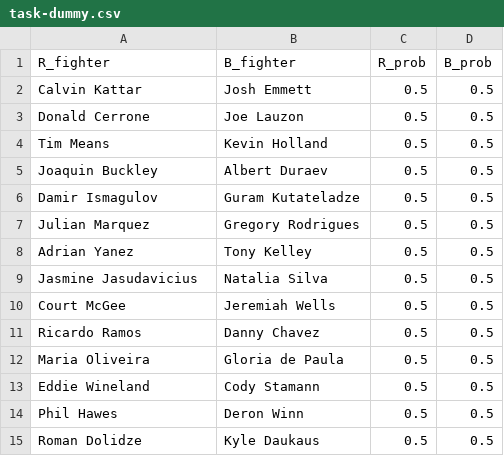
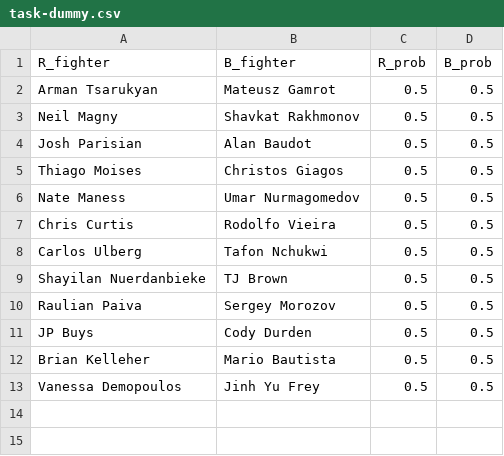
Before and after one commit to andrewritchie05/tiger-millionaire, a CSV file: data/kaggle_data/task-dummy.csv, drawn as a sheet.

```diff
--- a/data/kaggle_data/task-dummy.csv
+++ b/data/kaggle_data/task-dummy.csv
@@ -1,15 +1,13 @@
 R_fighter,B_fighter,R_prob,B_prob
-Calvin Kattar,Josh Emmett,0.5,0.5
-Donald Cerrone,Joe Lauzon,0.5,0.5
-Tim Means,Kevin Holland,0.5,0.5
-Joaquin Buckley,Albert Duraev,0.5,0.5
-Damir Ismagulov,Guram Kutateladze,0.5,0.5
-Julian Marquez,Gregory Rodrigues,0.5,0.5
-Adrian Yanez,Tony Kelley,0.5,0.5
-Jasmine Jasudavicius,Natalia Silva,0.5,0.5
-Court McGee,Jeremiah Wells,0.5,0.5
-Ricardo Ramos,Danny Chavez,0.5,0.5
-Maria Oliveira,Gloria de Paula,0.5,0.5
-Eddie Wineland,Cody Stamann,0.5,0.5
-Phil Hawes,Deron Winn,0.5,0.5
-Roman Dolidze,Kyle Daukaus,0.5,0.5
+Arman Tsarukyan,Mateusz Gamrot,0.5,0.5
+Neil Magny,Shavkat Rakhmonov,0.5,0.5
+Josh Parisian,Alan Baudot,0.5,0.5
+Thiago Moises,Christos Giagos,0.5,0.5
+Nate Maness,Umar Nurmagomedov,0.5,0.5
+Chris Curtis,Rodolfo Vieira,0.5,0.5
+Carlos Ulberg,Tafon Nchukwi,0.5,0.5
+Shayilan Nuerdanbieke,TJ Brown,0.5,0.5
+Raulian Paiva,Sergey Morozov,0.5,0.5
+JP Buys,Cody Durden,0.5,0.5
+Brian Kelleher,Mario Bautista,0.5,0.5
+Vanessa Demopoulos,Jinh Yu Frey,0.5,0.5
```
Also changed, not shown: data/kaggle_data/most-recent-event.csv, data/kaggle_data/upcoming-event.csv, 1 other file.
